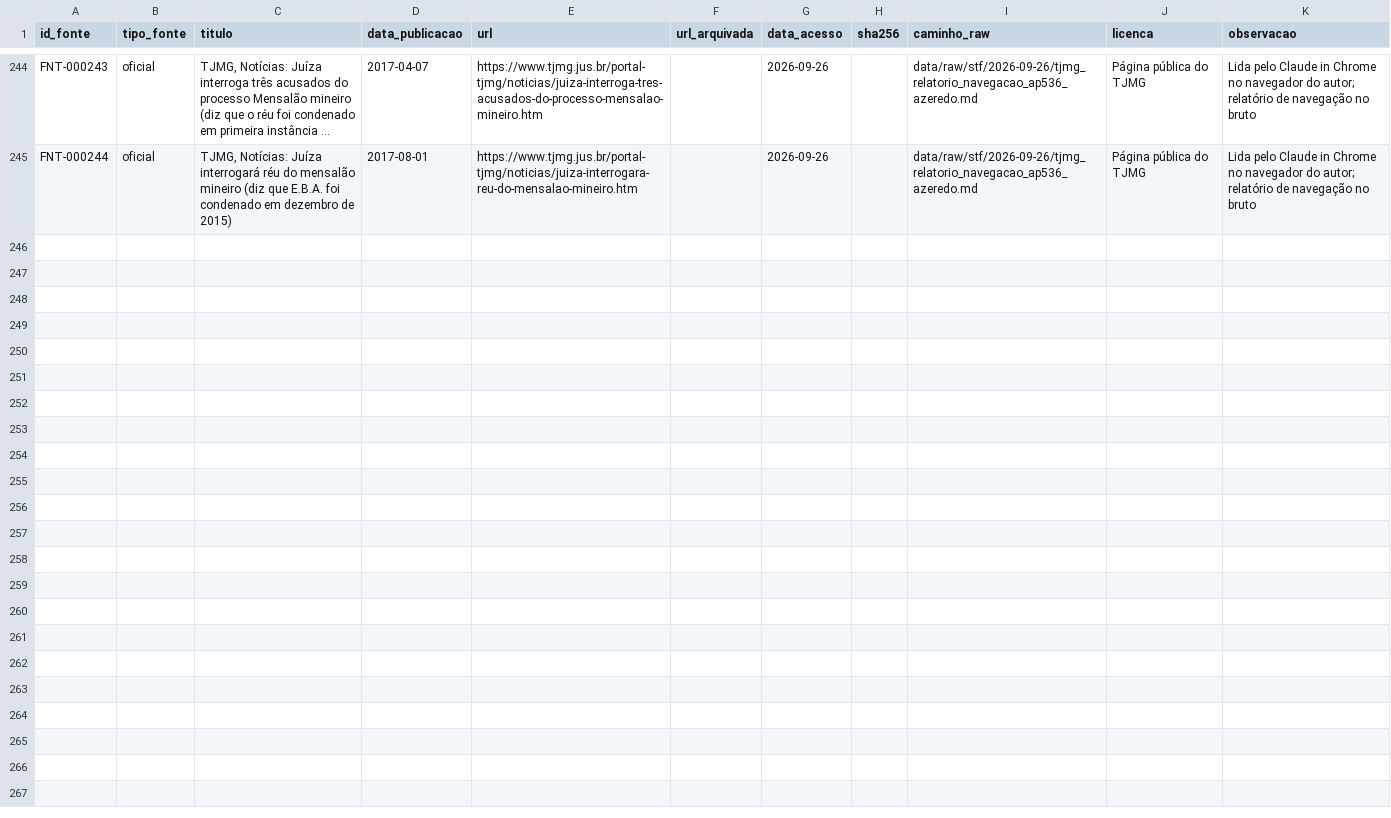
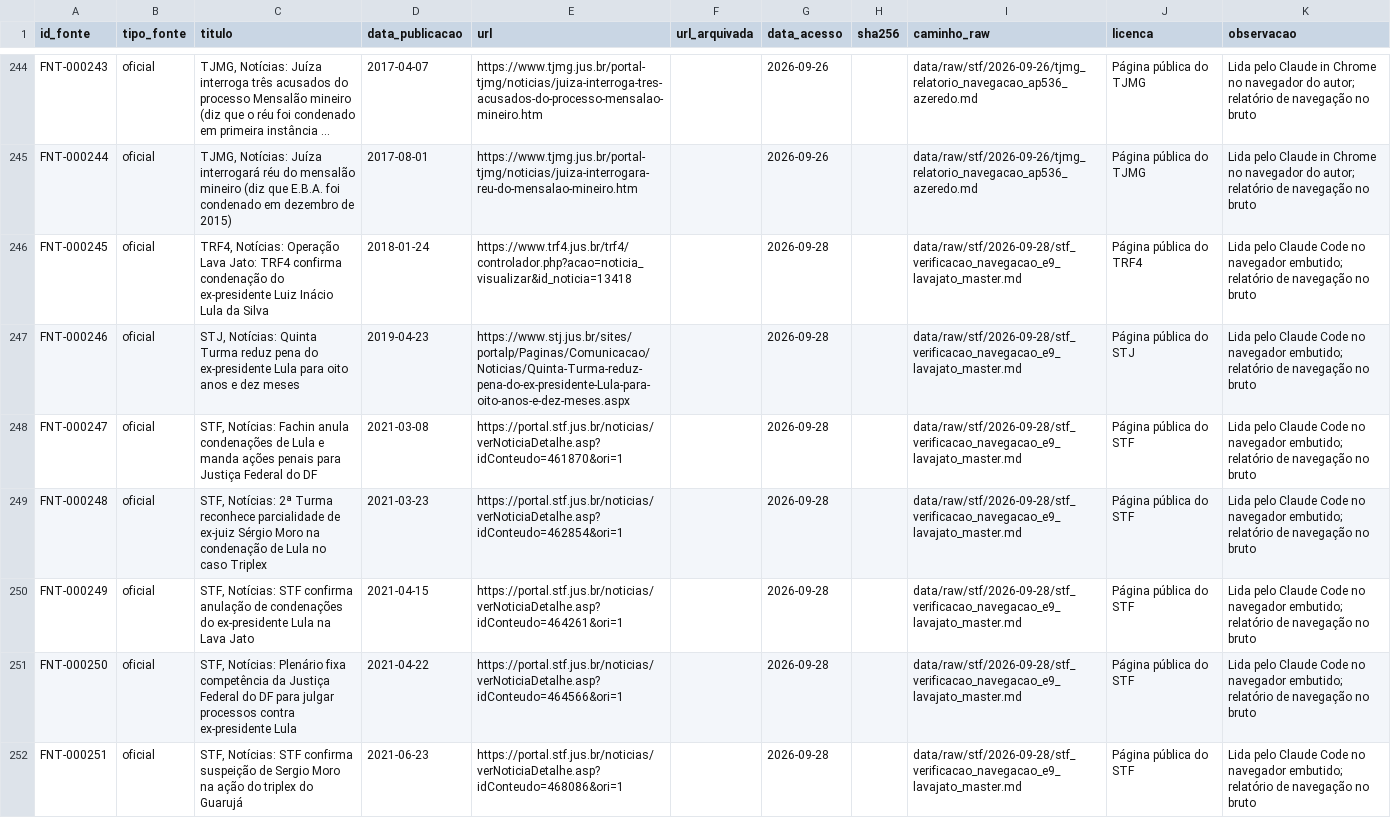
Before and after one commit to leandropitol/pesquisa-poder-institucional, a CSV file: data/base/fontes.csv, drawn as a sheet; only a part is shown, gaps mark what is left out; long unchanged cells end in …; the diff covers the shown part only; the diff names each change by its address in the sheet, - before the commit and + after, or states it on an @@ line.

```diff
--- a/data/base/fontes.csv
+++ b/data/base/fontes.csv
+row 246: FNT-000245 | oficial | TRF4, Notícias: Operação Lava Jato: TRF4 confirma condenação do ex-presidente Luiz Inácio Lula da Silva | 2018-01-24 | https://www.trf4.jus.br/trf4/controlador.php?acao=noticia_visualizar&id_noticia=13418 |  | 2026-09-28 |  | data/raw/stf/2026-09-28/stf_verificacao_navegacao_e9_lavajato_master.md | Página pública do TRF4 | Lida pelo Claude Code no navegador embutido; relatório de navegação no bruto
+row 247: FNT-000246 | oficial | STJ, Notícias: Quinta Turma reduz pena do ex-presidente Lula para oito anos e dez meses | 2019-04-23 | https://www.stj.jus.br/sites/portalp/Paginas/Comunicacao/Noticias/Quinta-Turma-reduz-pena-do-ex-presidente-Lula-para-oito-anos-e-dez-meses.aspx |  | 2026-09-28 |  | data/raw/stf/2026-09-28/stf_verificacao_navegacao_e9_lavajato_master.md | Página pública do STJ | Lida pelo Claude Code no navegador embutido; relatório de navegação no bruto
+row 248: FNT-000247 | oficial | STF, Notícias: Fachin anula condenações de Lula e manda ações penais para Justiça Federal do DF | 2021-03-08 | https://portal.stf.jus.br/noticias/verNoticiaDetalhe.asp?idConteudo=461870&ori=1 |  | 2026-09-28 |  | data/raw/stf/2026-09-28/stf_verificacao_navegacao_e9_lavajato_master.md | Página pública do STF | Lida pelo Claude Code no navegador embutido; relatório de navegação no bruto
+row 249: FNT-000248 | oficial | STF, Notícias: 2ª Turma reconhece parcialidade de ex-juiz Sérgio Moro na condenação de Lula no caso Triplex | 2021-03-23 | https://portal.stf.jus.br/noticias/verNoticiaDetalhe.asp?idConteudo=462854&ori=1 |  | 2026-09-28 |  | data/raw/stf/2026-09-28/stf_verificacao_navegacao_e9_lavajato_master.md | Página pública do STF | Lida pelo Claude Code no navegador embutido; relatório de navegação no bruto
+row 250: FNT-000249 | oficial | STF, Notícias: STF confirma anulação de condenações do ex-presidente Lula na Lava Jato | 2021-04-15 | https://portal.stf.jus.br/noticias/verNoticiaDetalhe.asp?idConteudo=464261&ori=1 |  | 2026-09-28 |  | data/raw/stf/2026-09-28/stf_verificacao_navegacao_e9_lavajato_master.md | Página pública do STF | Lida pelo Claude Code no navegador embutido; relatório de navegação no bruto
+row 251: FNT-000250 | oficial | STF, Notícias: Plenário fixa competência da Justiça Federal do DF para julgar processos contra ex-presidente Lula | 2021-04-22 | https://portal.stf.jus.br/noticias/verNoticiaDetalhe.asp?idConteudo=464566&ori=1 |  | 2026-09-28 |  | data/raw/stf/2026-09-28/stf_verificacao_navegacao_e9_lavajato_master.md | Página pública do STF | Lida pelo Claude Code no navegador embutido; relatório de navegação no bruto
+row 252: FNT-000251 | oficial | STF, Notícias: STF confirma suspeição de Sergio Moro na ação do triplex do Guarujá | 2021-06-23 | https://portal.stf.jus.br/noticias/verNoticiaDetalhe.asp?idConteudo=468086&ori=1 |  | 2026-09-28 |  | data/raw/stf/2026-09-28/stf_verificacao_navegacao_e9_lavajato_master.md | Página pública do STF | Lida pelo Claude Code no navegador embutido; relatório de navegação no bruto
```
Also changed, not shown: 7 added rows elsewhere in this file, data/base/fases_processo.csv, data/curadoria/e9_fases.csv, 23 other files.
